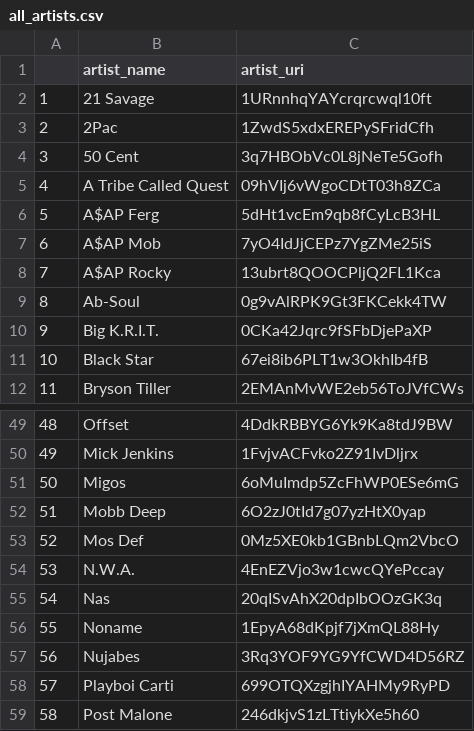
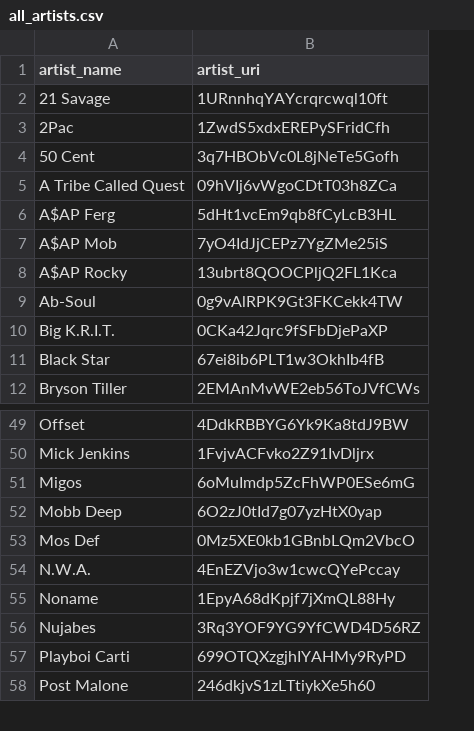
Before and after one commit to davidjbarney/hhh-extended-network, a CSV file: 1_data/all_artists.csv, drawn as a sheet; only a part is shown, gaps mark what is left out; the diff names each change by its address in the sheet, - before the commit and + after, or states it on an @@ line.

```diff
--- a/1_data/all_artists.csv
+++ b/1_data/all_artists.csv
-column A, rows 2-12: 1 | 2 | 3 | 4 | 5 | 6 | 7 | 8 | 9 | 10 | 11; rows 49-54: 48 | 49 | 50 | 51 | 52 | 53; rows 56-59: 55 | 56 | 57 | 58
-row 55: 54 | Nas | 20qISvAhX20dpIbOOzGK3q
```
Also changed, not shown: 7 other files.
